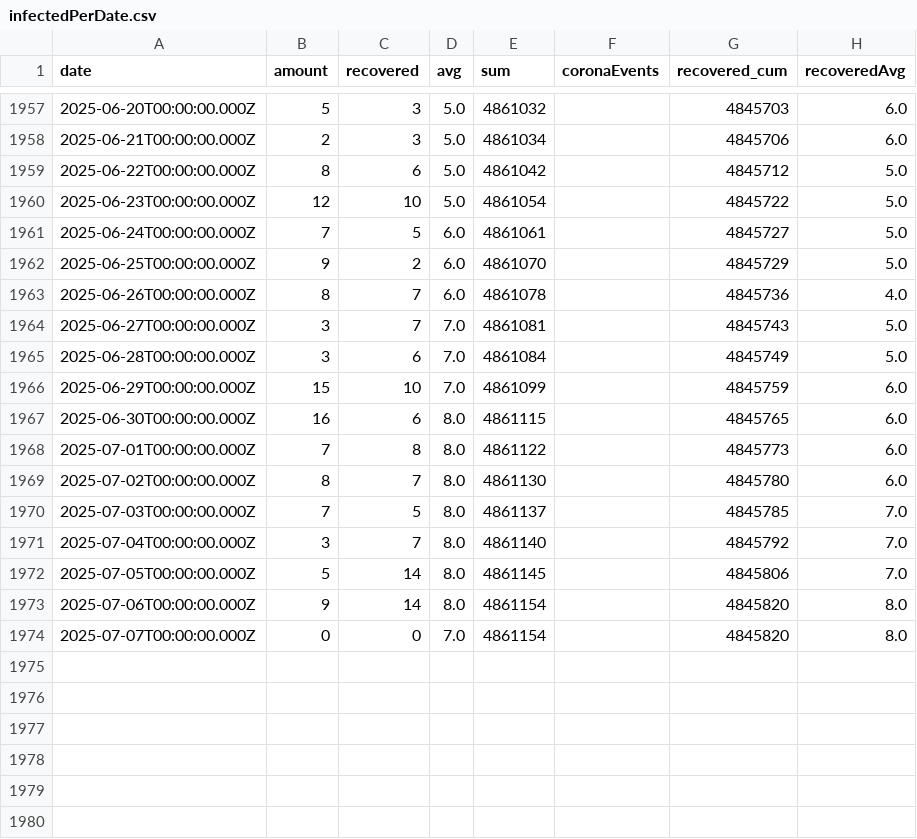
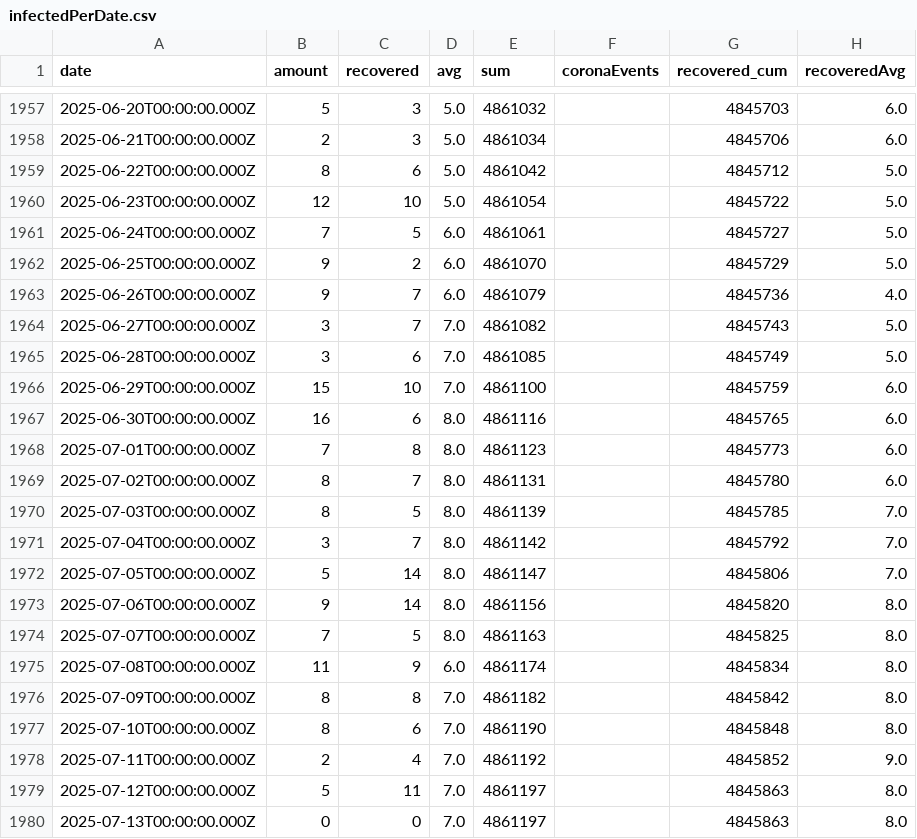
Before and after one commit to yuval-harpaz/covid-19-israel-matlab, a CSV file: data/Israel/infectedPerDate.csv, drawn as a sheet; only a part is shown, gaps mark what is left out.

```diff
--- a/data/Israel/infectedPerDate.csv
+++ b/data/Israel/infectedPerDate.csv
@@ -1963,13 +1963,19 @@ date,amount,recovered,avg,sum,coronaEvents,recovered_cum,recoveredAvg
 2025-06-25T00:00:00.000Z,9,2,6.0,4861070,,4845729,5.0
-2025-06-26T00:00:00.000Z,8,7,6.0,4861078,,4845736,4.0
-2025-06-27T00:00:00.000Z,3,7,7.0,4861081,,4845743,5.0
-2025-06-28T00:00:00.000Z,3,6,7.0,4861084,,4845749,5.0
-2025-06-29T00:00:00.000Z,15,10,7.0,4861099,,4845759,6.0
-2025-06-30T00:00:00.000Z,16,6,8.0,4861115,,4845765,6.0
-2025-07-01T00:00:00.000Z,7,8,8.0,4861122,,4845773,6.0
-2025-07-02T00:00:00.000Z,8,7,8.0,4861130,,4845780,6.0
-2025-07-03T00:00:00.000Z,7,5,8.0,4861137,,4845785,7.0
-2025-07-04T00:00:00.000Z,3,7,8.0,4861140,,4845792,7.0
-2025-07-05T00:00:00.000Z,5,14,8.0,4861145,,4845806,7.0
-2025-07-06T00:00:00.000Z,9,14,8.0,4861154,,4845820,8.0
-2025-07-07T00:00:00.000Z,0,0,7.0,4861154,,4845820,8.0
+2025-06-26T00:00:00.000Z,9,7,6.0,4861079,,4845736,4.0
+2025-06-27T00:00:00.000Z,3,7,7.0,4861082,,4845743,5.0
+2025-06-28T00:00:00.000Z,3,6,7.0,4861085,,4845749,5.0
+2025-06-29T00:00:00.000Z,15,10,7.0,4861100,,4845759,6.0
+2025-06-30T00:00:00.000Z,16,6,8.0,4861116,,4845765,6.0
+2025-07-01T00:00:00.000Z,7,8,8.0,4861123,,4845773,6.0
+2025-07-02T00:00:00.000Z,8,7,8.0,4861131,,4845780,6.0
+2025-07-03T00:00:00.000Z,8,5,8.0,4861139,,4845785,7.0
+2025-07-04T00:00:00.000Z,3,7,8.0,4861142,,4845792,7.0
+2025-07-05T00:00:00.000Z,5,14,8.0,4861147,,4845806,7.0
+2025-07-06T00:00:00.000Z,9,14,8.0,4861156,,4845820,8.0
+2025-07-07T00:00:00.000Z,7,5,8.0,4861163,,4845825,8.0
+2025-07-08T00:00:00.000Z,11,9,6.0,4861174,,4845834,8.0
+2025-07-09T00:00:00.000Z,8,8,7.0,4861182,,4845842,8.0
+2025-07-10T00:00:00.000Z,8,6,7.0,4861190,,4845848,8.0
+2025-07-11T00:00:00.000Z,2,4,7.0,4861192,,4845852,9.0
+2025-07-12T00:00:00.000Z,5,11,7.0,4861197,,4845863,8.0
+2025-07-13T00:00:00.000Z,0,0,7.0,4861197,,4845863,8.0
```
Also changed, not shown: data/Israel/SeriousVaccinationStatusDaily.csv, data/Israel/deadPatientsPerDate.csv, 2 other files.
